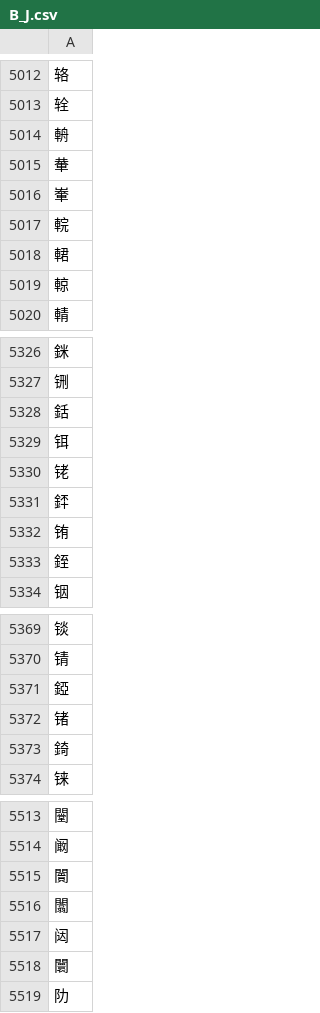
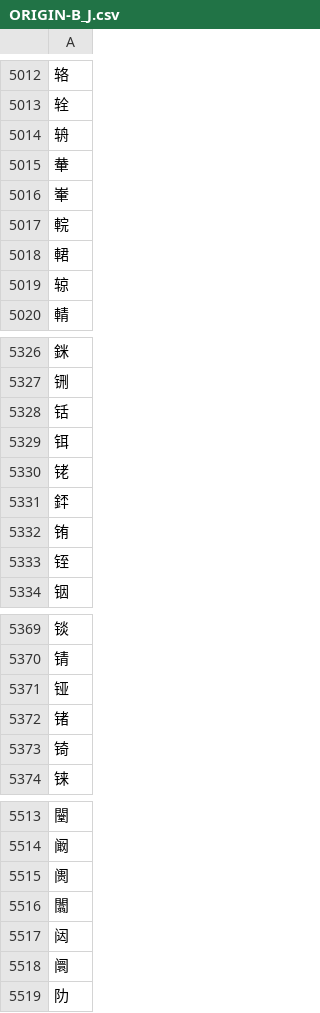
Before and after one commit to yuleshow/Makesure_Zihua, a CSV file: TXT/ORIGIN-B_J.csv (was TXT/B_J.csv), drawn as a sheet; only a part is shown, gaps mark what is left out; the diff covers the shown part only.

```diff
--- a/TXT/B_J.csv
+++ b/TXT/ORIGIN-B_J.csv
@@ -5013,3 +5013,3 @@
 辁
-輈
+辀
 輂
@@ -5018,3 +5018,3 @@
 輑
-輬
+辌
 輤
@@ -5327,3 +5327,3 @@
 铏
-銛
+铦
 铒
@@ -5332,3 +5332,3 @@
 铕
-銍
+铚
 铟
@@ -5370,5 +5370,5 @@
 锖
-錏
+铔
 锗
-錡
+锜
 铼
@@ -5514,6 +5514,6 @@
 阚
-闠
+阓
 闟
 闼
-闤
+阛
 阞
```
Also changed, not shown: 120 edited cells elsewhere in this file, TXT/another_old/B_ZJ-diff.csv, TXT/another_old/B_ZJ-two.csv, 19 other files.
